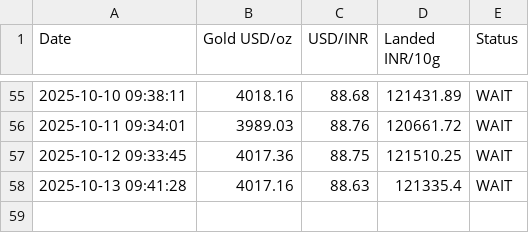
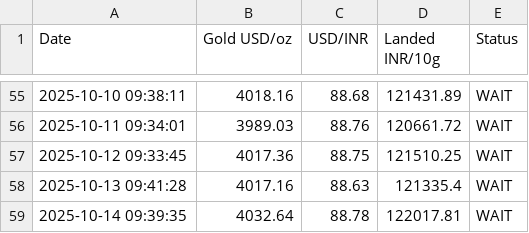
Before and after one commit to anujsaxena/gold-watch-List, a CSV file: gold_watchlist.csv, drawn as a sheet; only a part is shown, gaps mark what is left out.

```diff
--- a/gold_watchlist.csv
+++ b/gold_watchlist.csv
@@ -58 +58,2 @@ Date,Gold USD/oz,USD/INR,Landed INR/10g,Status
 2025-10-13 09:41:28,4017.16,88.63,121335.4,WAIT
+2025-10-14 09:39:35,4032.64,88.78,122017.81,WAIT
```
